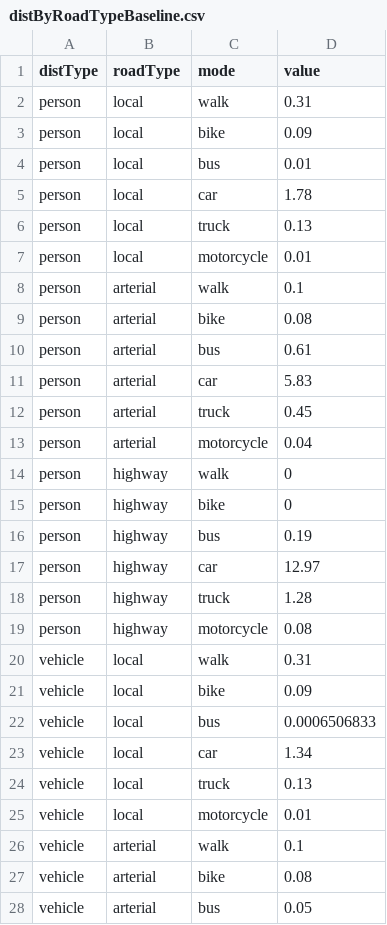
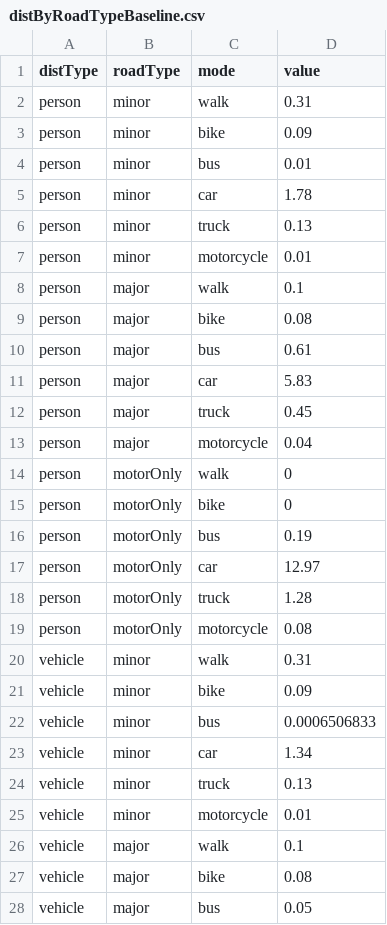
Before and after one commit to syounkin/ITHIM, a CSV file: inst/distByRoadTypeBaseline.csv, drawn as a sheet; only a part is shown; the diff covers the shown part only.

```diff
--- a/inst/distByRoadTypeBaseline.csv
+++ b/inst/distByRoadTypeBaseline.csv
@@ -1,28 +1,28 @@
 distType,roadType,mode,value
-person,local,walk,0.31
-person,local,bike,0.09
-person,local,bus,0.01
-person,local,car,1.78
-person,local,truck,0.13
-person,local,motorcycle,0.01
-person,arterial,walk,0.1
-person,arterial,bike,0.08
-person,arterial,bus,0.61
-person,arterial,car,5.83
-person,arterial,truck,0.45
-person,arterial,motorcycle,0.04
-person,highway,walk,0
-person,highway,bike,0
-person,highway,bus,0.19
-person,highway,car,12.97
-person,highway,truck,1.28
-person,highway,motorcycle,0.08
-vehicle,local,walk,0.31
-vehicle,local,bike,0.09
-vehicle,local,bus,0.0006506833
-vehicle,local,car,1.34
-vehicle,local,truck,0.13
-vehicle,local,motorcycle,0.01
-vehicle,arterial,walk,0.1
-vehicle,arterial,bike,0.08
-vehicle,arterial,bus,0.05
+person,minor,walk,0.31
+person,minor,bike,0.09
+person,minor,bus,0.01
+person,minor,car,1.78
+person,minor,truck,0.13
+person,minor,motorcycle,0.01
+person,major,walk,0.1
+person,major,bike,0.08
+person,major,bus,0.61
+person,major,car,5.83
+person,major,truck,0.45
+person,major,motorcycle,0.04
+person,motorOnly,walk,0
+person,motorOnly,bike,0
+person,motorOnly,bus,0.19
+person,motorOnly,car,12.97
+person,motorOnly,truck,1.28
+person,motorOnly,motorcycle,0.08
+vehicle,minor,walk,0.31
+vehicle,minor,bike,0.09
+vehicle,minor,bus,0.0006506833
+vehicle,minor,car,1.34
+vehicle,minor,truck,0.13
+vehicle,minor,motorcycle,0.01
+vehicle,major,walk,0.1
+vehicle,major,bike,0.08
+vehicle,major,bus,0.05
```
Also changed, not shown: 9 edited cells elsewhere in this file, inst/SiN.csv, inst/distByRoadTypeScenario.csv, 6 other files.
